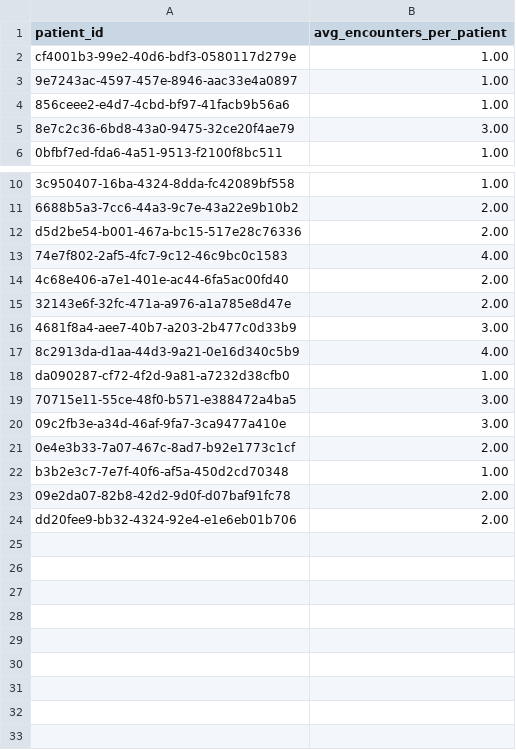
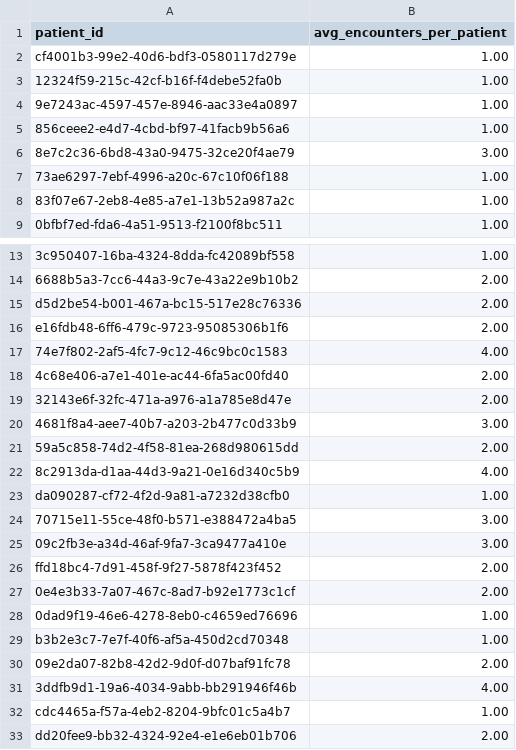
Before and after one commit to EmSchoof/chorus-data-engineering-interview, a CSV file: tilt-docker-dbt/csv_output/03_advanced/dim_avg_encounter_per_patient.csv, drawn as a sheet; only a part is shown, gaps mark what is left out; the diff names each change by its address in the sheet, - before the commit and + after, or states it on an @@ line.

```diff
--- a/tilt-docker-dbt/csv_output/03_advanced/dim_avg_encounter_per_patient.csv
+++ b/tilt-docker-dbt/csv_output/03_advanced/dim_avg_encounter_per_patient.csv
+row 3: 12324f59-215c-42cf-b16f-f4debe52fa0b | 1.00
+row 7: 73ae6297-7ebf-4996-a20c-67c10f06f188 | 1.00
+row 8: 83f07e67-2eb8-4e85-a7e1-13b52a987a2c | 1.00
+row 16: e16fdb48-6ff6-479c-9723-95085306b1f6 | 2.00
+row 21: 59a5c858-74d2-4f58-81ea-268d980615dd | 2.00
+row 26: ffd18bc4-7d91-458f-9f27-5878f423f452 | 2.00
+row 28: 0dad9f19-46e6-4278-8eb0-c4659ed76696 | 1.00
+row 31: 3ddfb9d1-19a6-4034-9abb-bb291946f46b | 4.00
+row 32: cdc4465a-f57a-4eb2-8204-9bfc01c5a4b7 | 1.00
```
Also changed, not shown: tilt-docker-dbt/csv_output/01_beginner/dim_all_active_patients.csv, tilt-docker-dbt/csv_output/01_beginner/dim_encounters_per_specific_patient.csv, 6 other files.
